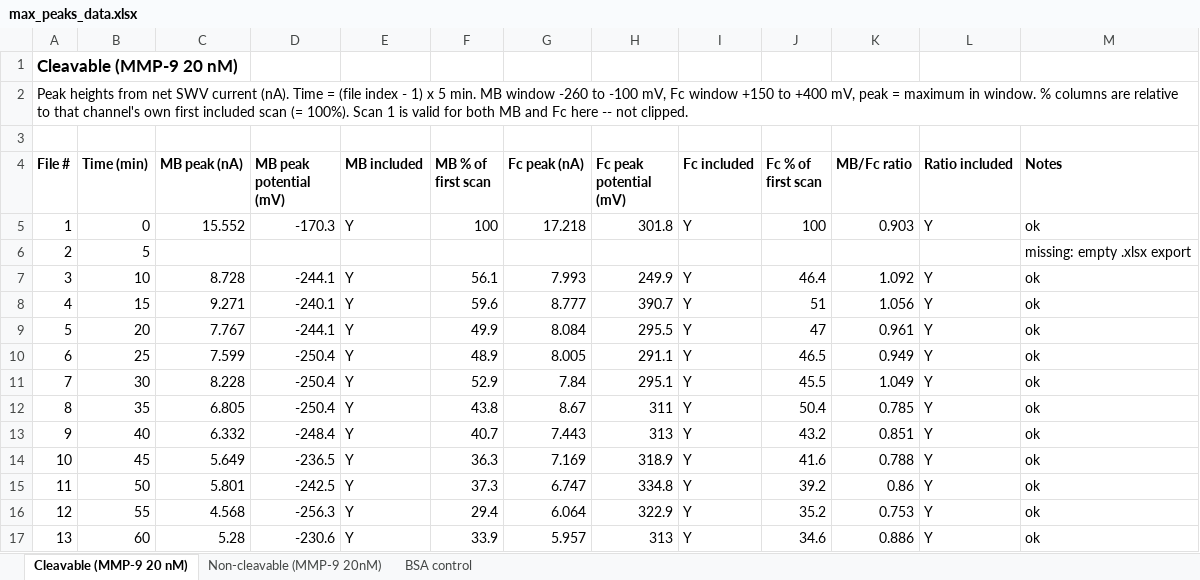
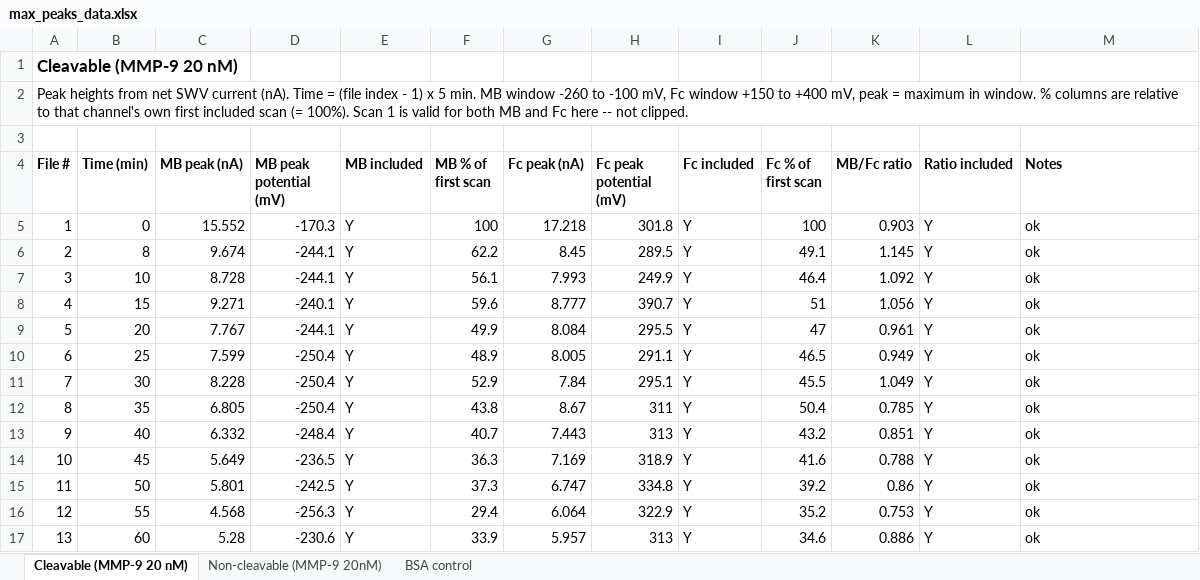
Before and after one commit to AaranNihalani/iGEM, an Excel workbook: electrochemical_device/models/11_swv_forward/max_peaks_figures/max_peaks_data.xlsx, sheet Cleavable (MMP-9 20 nM), drawn as a sheet; values as stored, in another font and other column widths than the file's, no borders; the diff names each change by its address in the sheet, - before the commit and + after, or states it on an @@ line.

```diff
--- a/electrochemical_device/models/11_swv_forward/max_peaks_figures/max_peaks_data.xlsx (sheet Cleavable (MMP-9 20 nM))
+++ b/electrochemical_device/models/11_swv_forward/max_peaks_figures/max_peaks_data.xlsx (sheet Cleavable (MMP-9 20 nM))
-B6 (Time (min)): 5
+B6 (Time (min)): 8
-C6 (MB peak (nA)): (empty)
+C6 (MB peak (nA)): 9.674
-D6 (MB peak potential (mV)): (empty)
+D6 (MB peak potential (mV)): -244.1
-E6 (MB included): (empty)
+E6 (MB included): Y
-F6 (MB % of first scan): (empty)
+F6 (MB % of first scan): 62.2
-G6 (Fc peak (nA)): (empty)
+G6 (Fc peak (nA)): 8.45
-H6 (Fc peak potential (mV)): (empty)
+H6 (Fc peak potential (mV)): 289.5
-I6 (Fc included): (empty)
+I6 (Fc included): Y
-J6 (Fc % of first scan): (empty)
+J6 (Fc % of first scan): 49.1
-K6 (MB/Fc ratio): (empty)
+K6 (MB/Fc ratio): 1.145
-L6 (Ratio included): (empty)
+L6 (Ratio included): Y
-M6 (Notes): missing: empty .xlsx export
+M6 (Notes): ok
```
Also changed, not shown: 7 other files.
